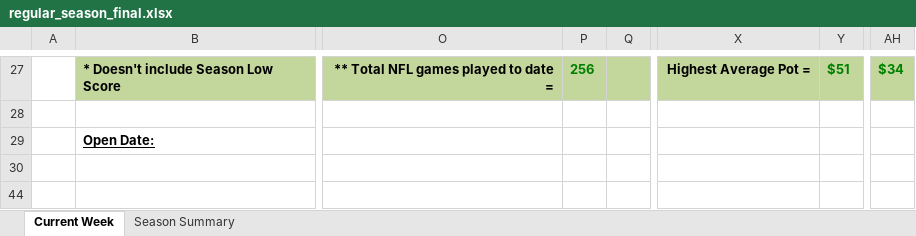
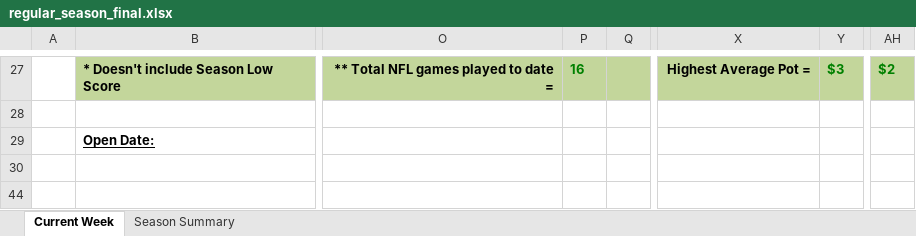
Before and after one commit to jlwebpages/fp, an Excel workbook: regular_season_final.xlsx, sheet Current Week, drawn as a sheet; only a part is shown, gaps mark what is left out; values as stored, in another font and other column widths than the file's, no borders; conditional formats not drawn; the diff covers the shown part only; the diff names each change by its address in the sheet, - before the commit and + after, or states it on an @@ line.

Commit message:
2019 Week 1 Final update.

```diff
--- a/regular_season_final.xlsx (sheet Current Week)
+++ b/regular_season_final.xlsx (sheet Current Week)
-P27: 256
+P27: 16
-Y27: $51
+Y27: $3
-AH27: $34
+AH27: $2
```
Also changed, not shown: 21 added rows, 21 removed rows, 36 edited cells and cell formats elsewhere in this sheet, sheet Season Summary, hidden cells, 4 other files.
